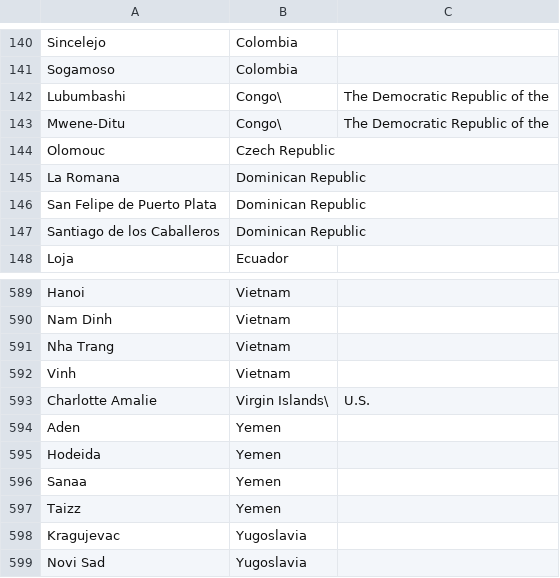
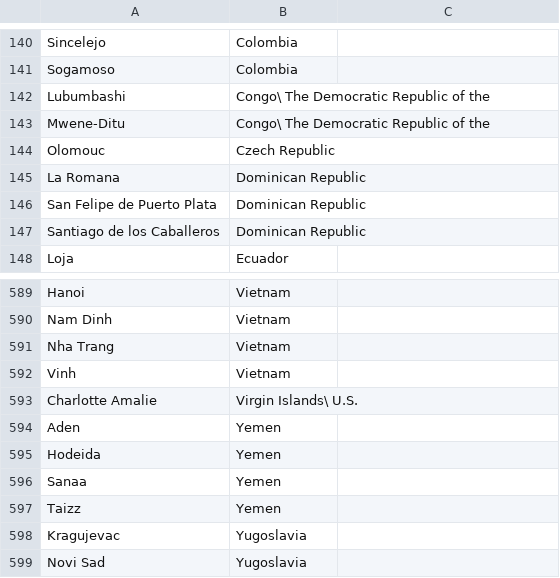
Before and after one commit to PedroFreitas90/Sakila-NoSQL, a CSV file: Neo4j/csv/city.csv, drawn as a sheet; only a part is shown, gaps mark what is left out.

```diff
--- a/Neo4j/csv/city.csv
+++ b/Neo4j/csv/city.csv
@@ -141,4 +141,4 @@ Sincelejo,Colombia
 Sogamoso,Colombia
-Lubumbashi,Congo\, The Democratic Republic of the
-Mwene-Ditu,Congo\, The Democratic Republic of the
+Lubumbashi,Congo\ The Democratic Republic of the
+Mwene-Ditu,Congo\ The Democratic Republic of the
 Olomouc,Czech Republic
@@ -592,3 +592,3 @@ Nha Trang,Vietnam
 Vinh,Vietnam
-Charlotte Amalie,Virgin Islands\, U.S.
+Charlotte Amalie,Virgin Islands\ U.S.
 Aden,Yemen
```
Also changed, not shown: Neo4j/csv/address.csv, 5 other files.
